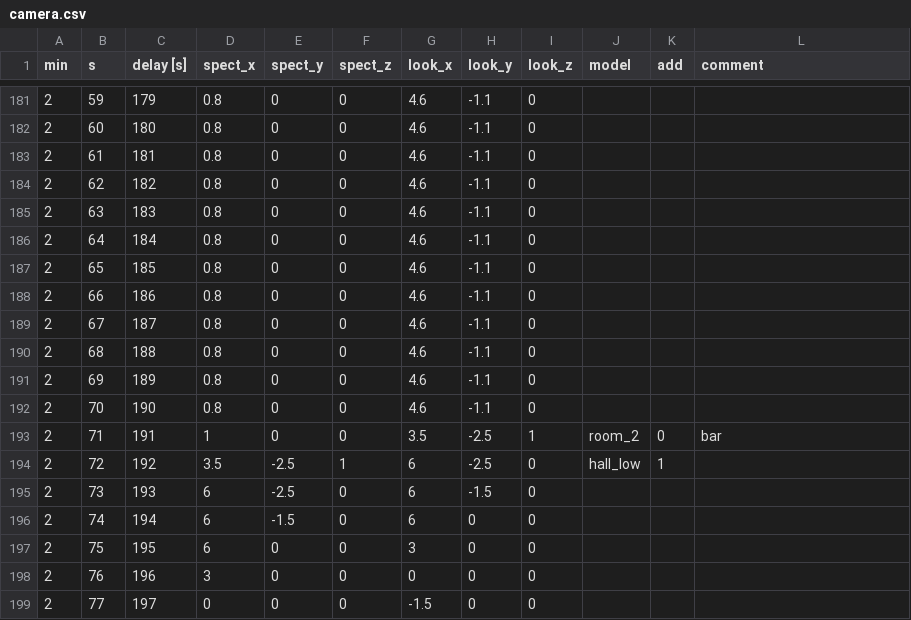
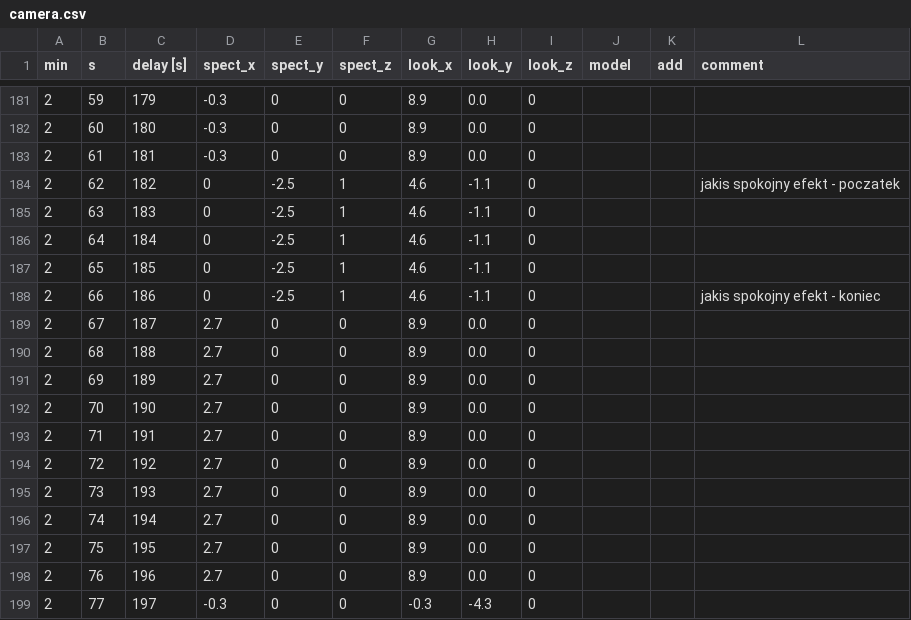
Before and after one commit to miklesz/PointCloud, a CSV file: models/camera.csv, drawn as a sheet; only a part is shown, gaps mark what is left out; the diff covers the shown part only.

```diff
--- a/models/camera.csv
+++ b/models/camera.csv
@@ -181,19 +181,19 @@ min,s,delay [s],spect_x,spect_y,spect_z,look_x,look_y,look_z,model,add,comment
-2,59,179,0.8,0,0,4.6,-1.1,0,,,
-2,60,180,0.8,0,0,4.6,-1.1,0,,,
-2,61,181,0.8,0,0,4.6,-1.1,0,,,
-2,62,182,0.8,0,0,4.6,-1.1,0,,,
-2,63,183,0.8,0,0,4.6,-1.1,0,,,
-2,64,184,0.8,0,0,4.6,-1.1,0,,,
-2,65,185,0.8,0,0,4.6,-1.1,0,,,
-2,66,186,0.8,0,0,4.6,-1.1,0,,,
-2,67,187,0.8,0,0,4.6,-1.1,0,,,
-2,68,188,0.8,0,0,4.6,-1.1,0,,,
-2,69,189,0.8,0,0,4.6,-1.1,0,,,
-2,70,190,0.8,0,0,4.6,-1.1,0,,,
-2,71,191,1,0,0,3.5,-2.5,1,room_2,0,bar
-2,72,192,3.5,-2.5,1,6,-2.5,0,hall_low,1,
-2,73,193,6,-2.5,0,6,-1.5,0,,,
-2,74,194,6,-1.5,0,6,0,0,,,
-2,75,195,6,0,0,3,0,0,,,
-2,76,196,3,0,0,0,0,0,,,
-2,77,197,0,0,0,-1.5,0,0,,,
+2,59,179,-0.3,0,0,8.9,0.0,0,,,
+2,60,180,-0.3,0,0,8.9,0.0,0,,,
+2,61,181,-0.3,0,0,8.9,0.0,0,,,
+2,62,182,0,-2.5,1,4.6,-1.1,0,,,jakis spokojny efekt - poczatek
+2,63,183,0,-2.5,1,4.6,-1.1,0,,,
+2,64,184,0,-2.5,1,4.6,-1.1,0,,,
+2,65,185,0,-2.5,1,4.6,-1.1,0,,,
+2,66,186,0,-2.5,1,4.6,-1.1,0,,,jakis spokojny efekt - koniec
+2,67,187,2.7,0,0,8.9,0.0,0,,,
+2,68,188,2.7,0,0,8.9,0.0,0,,,
+2,69,189,2.7,0,0,8.9,0.0,0,,,
+2,70,190,2.7,0,0,8.9,0.0,0,,,
+2,71,191,2.7,0,0,8.9,0.0,0,,,
+2,72,192,2.7,0,0,8.9,0.0,0,,,
+2,73,193,2.7,0,0,8.9,0.0,0,,,
+2,74,194,2.7,0,0,8.9,0.0,0,,,
+2,75,195,2.7,0,0,8.9,0.0,0,,,
+2,76,196,2.7,0,0,8.9,0.0,0,,,
+2,77,197,-0.3,0,0,-0.3,-4.3,0,,,
```
Also changed, not shown: 119 edited cells elsewhere in this file, models/events.tsv, 2 other files.
